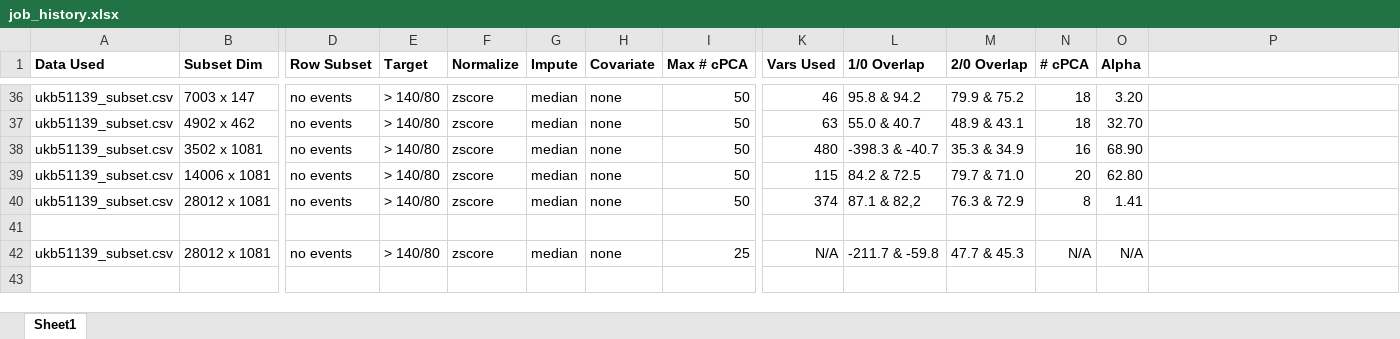
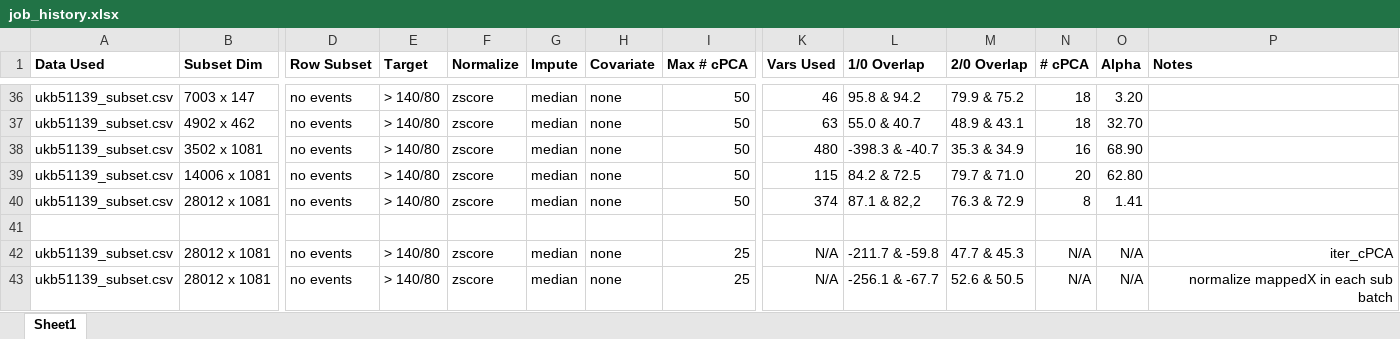
Before and after one commit to zhaohanxiong/OxfordCVM, an Excel workbook: job_history.xlsx, sheet Sheet1, drawn as a sheet; only a part is shown, gaps mark what is left out; values as stored, in another font and other column widths than the file's, no borders; rows hold the shown columns only; the diff names each change by its address in the sheet, - before the commit and + after, or states it on an @@ line.

Commit message:
normalizing mapped X between runs didnt really help

```diff
--- a/job_history.xlsx (sheet Sheet1)
+++ b/job_history.xlsx (sheet Sheet1)
-P1: (empty)
+P1: Notes
-P42 (Notes): (empty)
+P42 (Notes): iter_cPCA
+row 43: ukb51139_subset.csv | 28012 x 1081 | no events | > 140/80 | zscore | median | none | 25 | N/A | -256.1 & -67.7 | 52.6 & 50.5 | N/A | N/A | normalize mappedX in each sub batch
```
Also changed, not shown: 1 other file.
